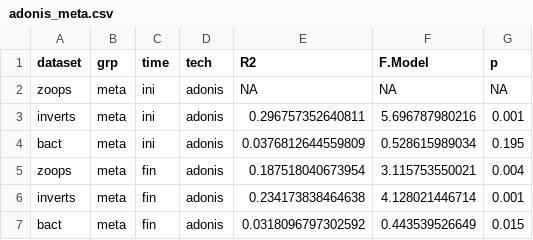
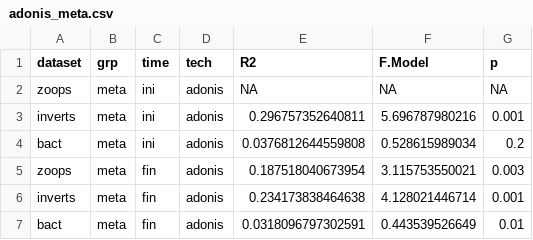
Before and after one commit to aammd/Habitat_Filtering, a CSV file: reports/adonis_meta.csv, drawn as a sheet.

Commit message:
corrects small errors in meta_list_ini creation and also in TaxatimeSelector function body

```diff
--- a/reports/adonis_meta.csv
+++ b/reports/adonis_meta.csv
@@ -3,5 +3,5 @@
 "inverts","meta","ini","adonis",0.296757352640811,5.696787980216,0.001
-"bact","meta","ini","adonis",0.0376812644559809,0.528615989034,0.195
-"zoops","meta","fin","adonis",0.187518040673954,3.115753550021,0.004
+"bact","meta","ini","adonis",0.0376812644559808,0.528615989034,0.2
+"zoops","meta","fin","adonis",0.187518040673954,3.115753550021,0.003
 "inverts","meta","fin","adonis",0.234173838464638,4.128021446714,0.001
-"bact","meta","fin","adonis",0.0318096797302592,0.443539526649,0.015
+"bact","meta","fin","adonis",0.0318096797302591,0.443539526649,0.01
```
Also changed, not shown: 2 other files.
